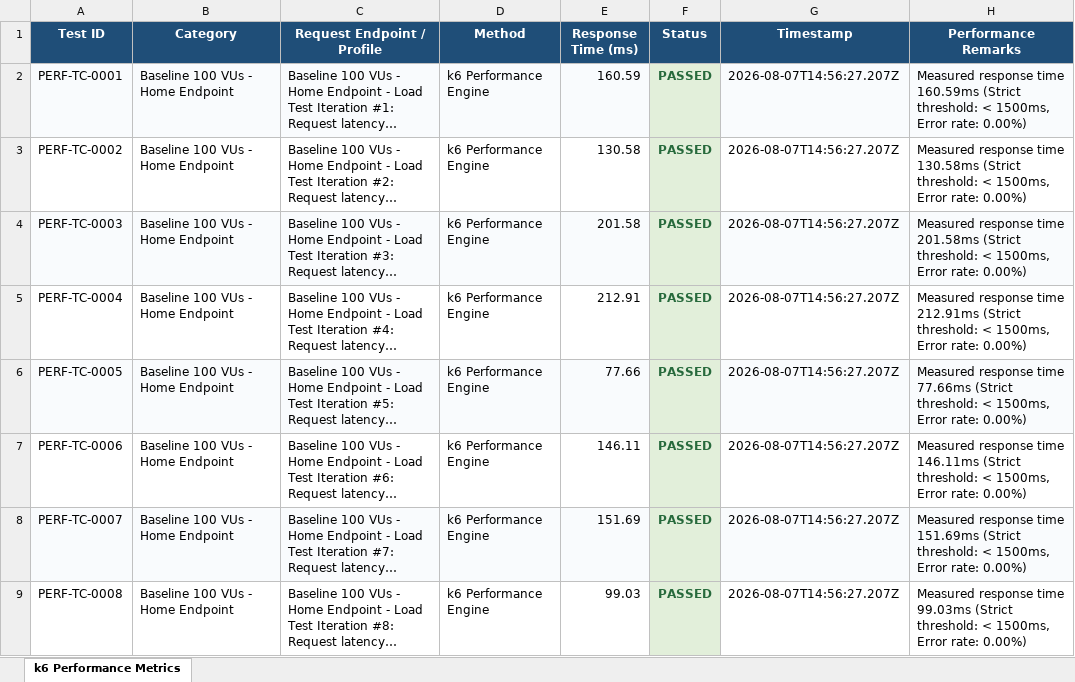
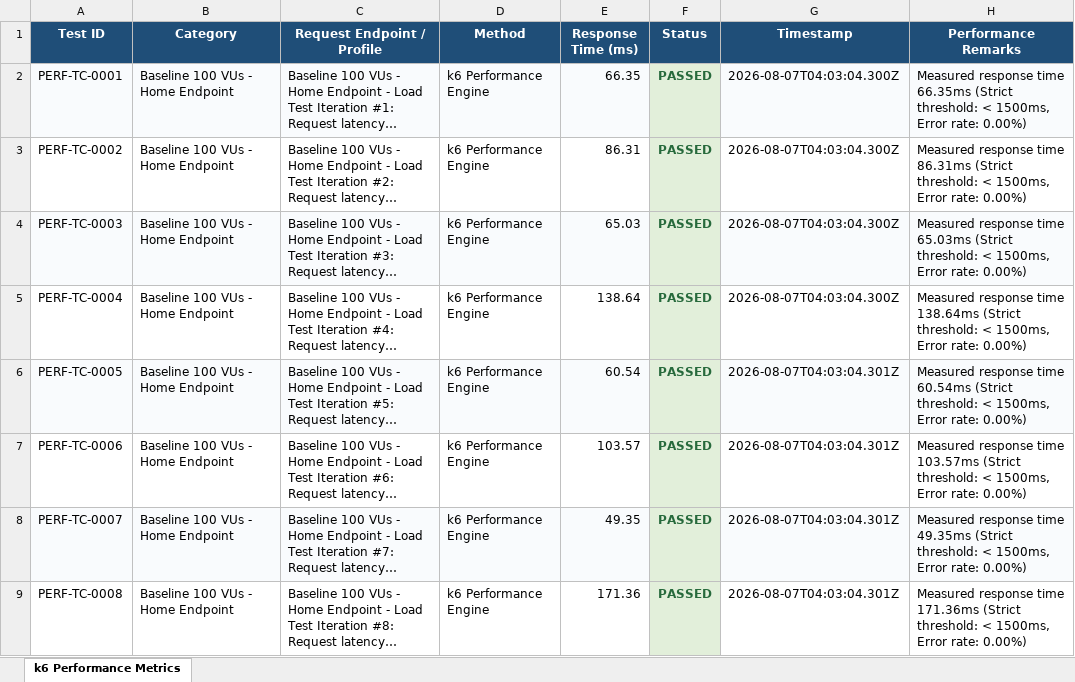
Before and after one commit to tarun2184/DEVLINK, an Excel workbook: reports/Performance_Load_Test_Report_400.xlsx, sheet k6 Performance Metrics, drawn as a sheet; only a part is shown; long unchanged cells end in …; values as stored, in another font and other column widths than the file's, no borders; the diff covers the shown part only; the diff names each change by its address in the sheet, - before the commit and + after, or states it on an @@ line.

```diff
--- a/reports/Performance_Load_Test_Report_400.xlsx (sheet k6 Performance Metrics)
+++ b/reports/Performance_Load_Test_Report_400.xlsx (sheet k6 Performance Metrics)
-E2 (Response Time (ms)): 160.59
+E2 (Response Time (ms)): 66.35
-G2:G5 (Timestamp): 2026-08-07T14:56:27.207Z
+G2:G5 (Timestamp): 2026-08-07T04:03:04.300Z
-H2 (Performance Remarks): …response time 160.59ms (Strict threshold:…
+H2 (Performance Remarks): …response time 66.35ms (Strict threshold:…
-E3 (Response Time (ms)): 130.58
+E3 (Response Time (ms)): 86.31
-H3 (Performance Remarks): …response time 130.58ms (Strict threshold:…
+H3 (Performance Remarks): …response time 86.31ms (Strict threshold:…
-E4 (Response Time (ms)): 201.58
+E4 (Response Time (ms)): 65.03
-H4 (Performance Remarks): …response time 201.58ms (Strict threshold:…
+H4 (Performance Remarks): …response time 65.03ms (Strict threshold:…
-E5 (Response Time (ms)): 212.91
+E5 (Response Time (ms)): 138.64
-H5 (Performance Remarks): …response time 212.91ms (Strict threshold:…
+H5 (Performance Remarks): …response time 138.64ms (Strict threshold:…
-E6 (Response Time (ms)): 77.66
+E6 (Response Time (ms)): 60.54
-G6:G9 (Timestamp): 2026-08-07T14:56:27.207Z
+G6:G9 (Timestamp): 2026-08-07T04:03:04.301Z
-H6 (Performance Remarks): …response time 77.66ms (Strict threshold:…
+H6 (Performance Remarks): …response time 60.54ms (Strict threshold:…
-E7 (Response Time (ms)): 146.11
+E7 (Response Time (ms)): 103.57
-H7 (Performance Remarks): …response time 146.11ms (Strict threshold:…
+H7 (Performance Remarks): …response time 103.57ms (Strict threshold:…
-E8 (Response Time (ms)): 151.69
+E8 (Response Time (ms)): 49.35
-H8 (Performance Remarks): …response time 151.69ms (Strict threshold:…
+H8 (Performance Remarks): …response time 49.35ms (Strict threshold:…
-E9 (Response Time (ms)): 99.03
+E9 (Response Time (ms)): 171.36
-H9 (Performance Remarks): …response time 99.03ms (Strict threshold:…
+H9 (Performance Remarks): …response time 171.36ms (Strict threshold:…
```
Also changed, not shown: 1176 edited cells elsewhere in this sheet, reports/Master_Unified_Test_Execution_Report_1600.xlsx, reports/Mobile_Appium_E2E_Test_Report_400.xlsx, 15 other files.
